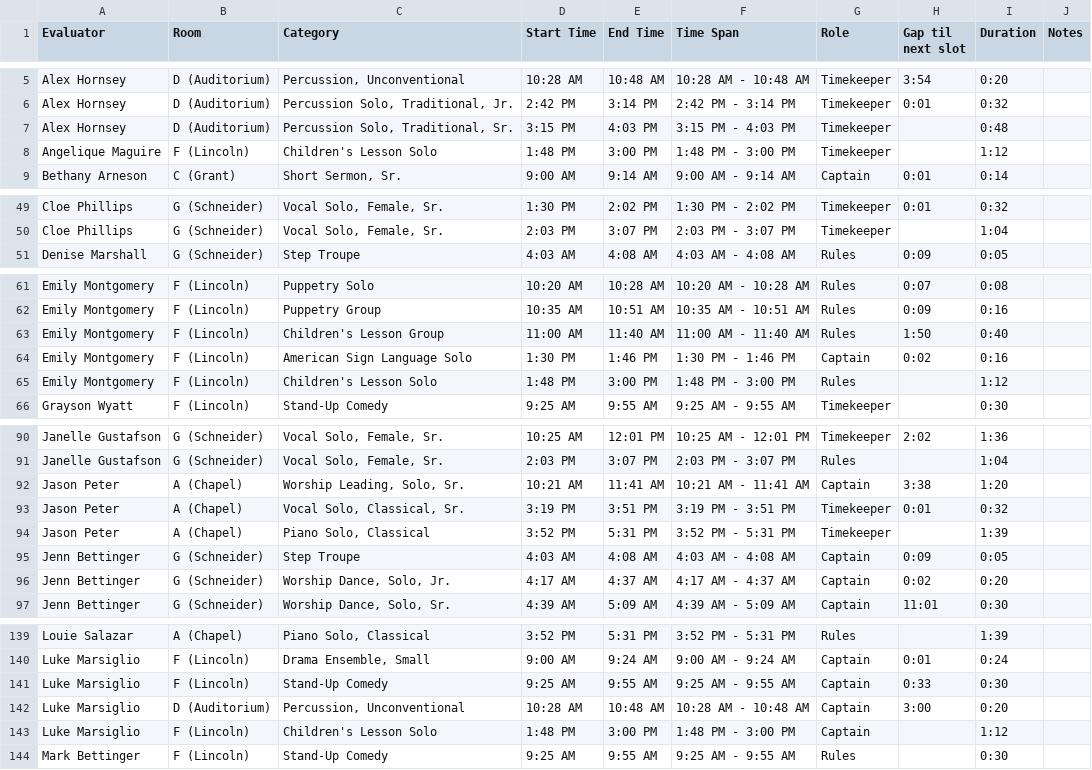
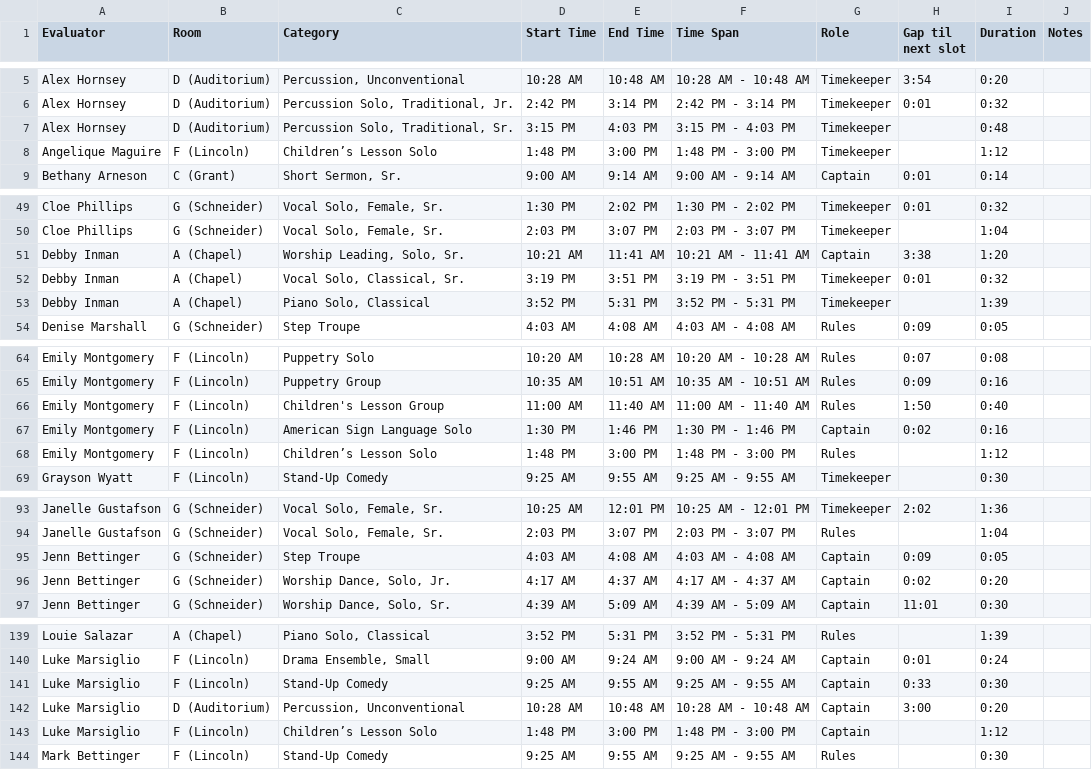
Before and after one commit to ISM-FAF/Evaluator-Schedule, a CSV file: evaluators.csv, drawn as a sheet; only a part is shown, gaps mark what is left out; removed rows and columns are numbered as before the commit, all else as after; the diff names each change by its address in the sheet, - before the commit and + after, or states it on an @@ line.

Commit message:
Add files via upload

```diff
--- a/evaluators.csv
+++ b/evaluators.csv
-C8 (Category): Children's Lesson Solo
+C8 (Category): Children’s Lesson Solo
+row 51: Debby Inman | A (Chapel) | Worship Leading, Solo, Sr. | 10:21 AM | 11:41 AM | 10:21 AM - 11:41 AM | Captain | 3:38 | 1:20
+row 52: Debby Inman | A (Chapel) | Vocal Solo, Classical, Sr. | 3:19 PM | 3:51 PM | 3:19 PM - 3:51 PM | Timekeeper | 0:01 | 0:32
+row 53: Debby Inman | A (Chapel) | Piano Solo, Classical | 3:52 PM | 5:31 PM | 3:52 PM - 5:31 PM | Timekeeper |  | 1:39
-C68 (Category): Children's Lesson Solo
+C68 (Category): Children’s Lesson Solo
-row 92: Jason Peter | A (Chapel) | Worship Leading, Solo, Sr. | 10:21 AM | 11:41 AM | 10:21 AM - 11:41 AM | Captain | 3:38 | 1:20
-row 93: Jason Peter | A (Chapel) | Vocal Solo, Classical, Sr. | 3:19 PM | 3:51 PM | 3:19 PM - 3:51 PM | Timekeeper | 0:01 | 0:32
-row 94: Jason Peter | A (Chapel) | Piano Solo, Classical | 3:52 PM | 5:31 PM | 3:52 PM - 5:31 PM | Timekeeper |  | 1:39
-C143 (Category): Children's Lesson Solo
+C143 (Category): Children’s Lesson Solo
```
